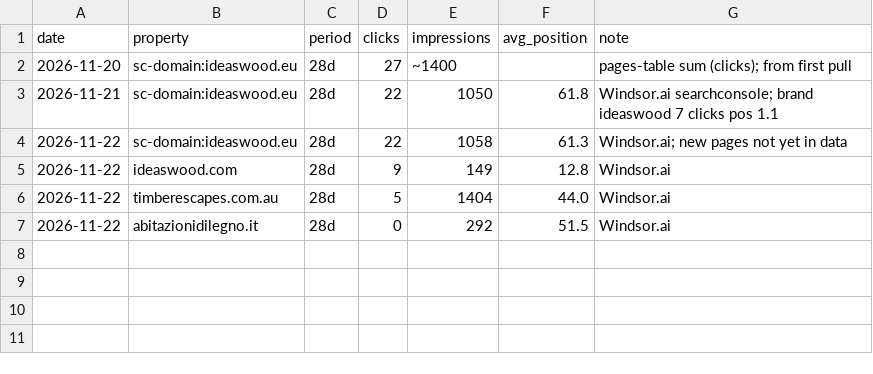
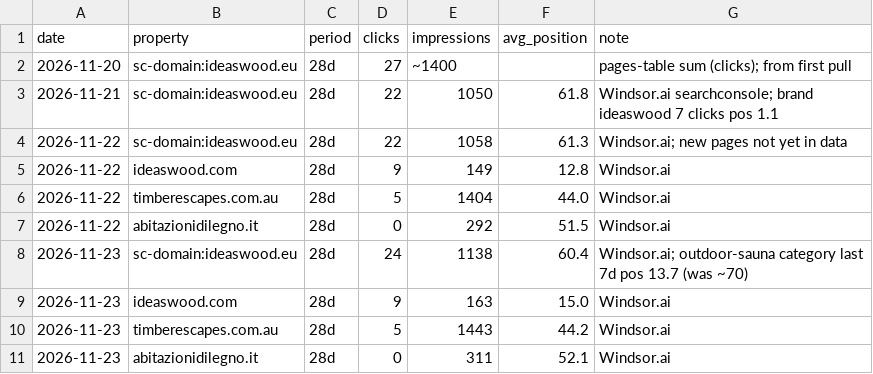
Before and after one commit to justinasteliuk-cmd/ideaswood-issues, a CSV file: seo/tracking/gsc-daily.csv, drawn as a sheet.

```diff
--- a/seo/tracking/gsc-daily.csv
+++ b/seo/tracking/gsc-daily.csv
@@ -7 +7,5 @@ date,property,period,clicks,impressions,avg_position,note
 2026-11-22,abitazionidilegno.it,28d,0,292,51.5,Windsor.ai
+2026-11-23,sc-domain:ideaswood.eu,28d,24,1138,60.4,Windsor.ai; outdoor-sauna category last 7d pos 13.7 (was ~70)
+2026-11-23,ideaswood.com,28d,9,163,15.0,Windsor.ai
+2026-11-23,timberescapes.com.au,28d,5,1443,44.2,Windsor.ai
+2026-11-23,abitazionidilegno.it,28d,0,311,52.1,Windsor.ai
```
Also changed, not shown: 2 other files.
